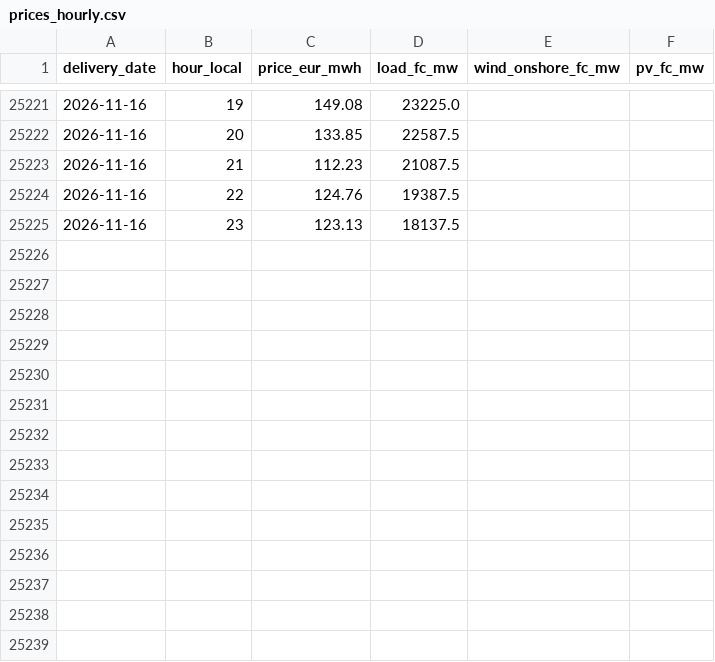
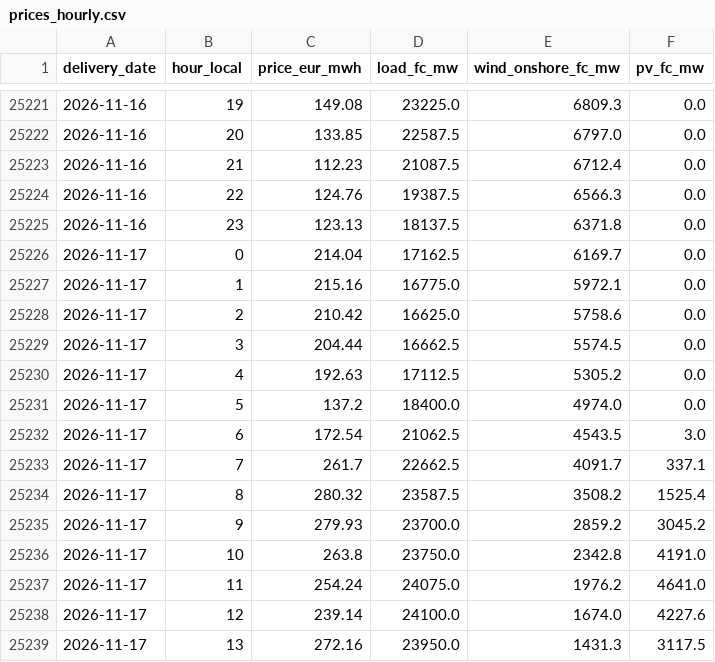
Before and after one commit to Tukeen/electricity-price-forecast, a CSV file: app_data/prices_hourly.csv, drawn as a sheet; only a part is shown, gaps mark what is left out; the diff covers the shown part only.

```diff
--- a/app_data/prices_hourly.csv
+++ b/app_data/prices_hourly.csv
@@ -25221,5 +25221,19 @@ delivery_date,hour_local,price_eur_mwh,load_fc_mw,wind_onshore_fc_mw,pv_fc_mw
-2026-11-16,19,149.08,23225.0,,
-2026-11-16,20,133.85,22587.5,,
-2026-11-16,21,112.23,21087.5,,
-2026-11-16,22,124.76,19387.5,,
-2026-11-16,23,123.13,18137.5,,
+2026-11-16,19,149.08,23225.0,6809.3,0.0
+2026-11-16,20,133.85,22587.5,6797.0,0.0
+2026-11-16,21,112.23,21087.5,6712.4,0.0
+2026-11-16,22,124.76,19387.5,6566.3,0.0
+2026-11-16,23,123.13,18137.5,6371.8,0.0
+2026-11-17,0,214.04,17162.5,6169.7,0.0
+2026-11-17,1,215.16,16775.0,5972.1,0.0
+2026-11-17,2,210.42,16625.0,5758.6,0.0
+2026-11-17,3,204.44,16662.5,5574.5,0.0
+2026-11-17,4,192.63,17112.5,5305.2,0.0
+2026-11-17,5,137.2,18400.0,4974.0,0.0
+2026-11-17,6,172.54,21062.5,4543.5,3.0
+2026-11-17,7,261.7,22662.5,4091.7,337.1
+2026-11-17,8,280.32,23587.5,3508.2,1525.4
+2026-11-17,9,279.93,23700.0,2859.2,3045.2
+2026-11-17,10,263.8,23750.0,2342.8,4191.0
+2026-11-17,11,254.24,24075.0,1976.2,4641.0
+2026-11-17,12,239.14,24100.0,1674.0,4227.6
+2026-11-17,13,272.16,23950.0,1431.3,3117.5
```
Also changed, not shown: 10 added rows and 38 edited cells elsewhere in this file, 2 other files.
